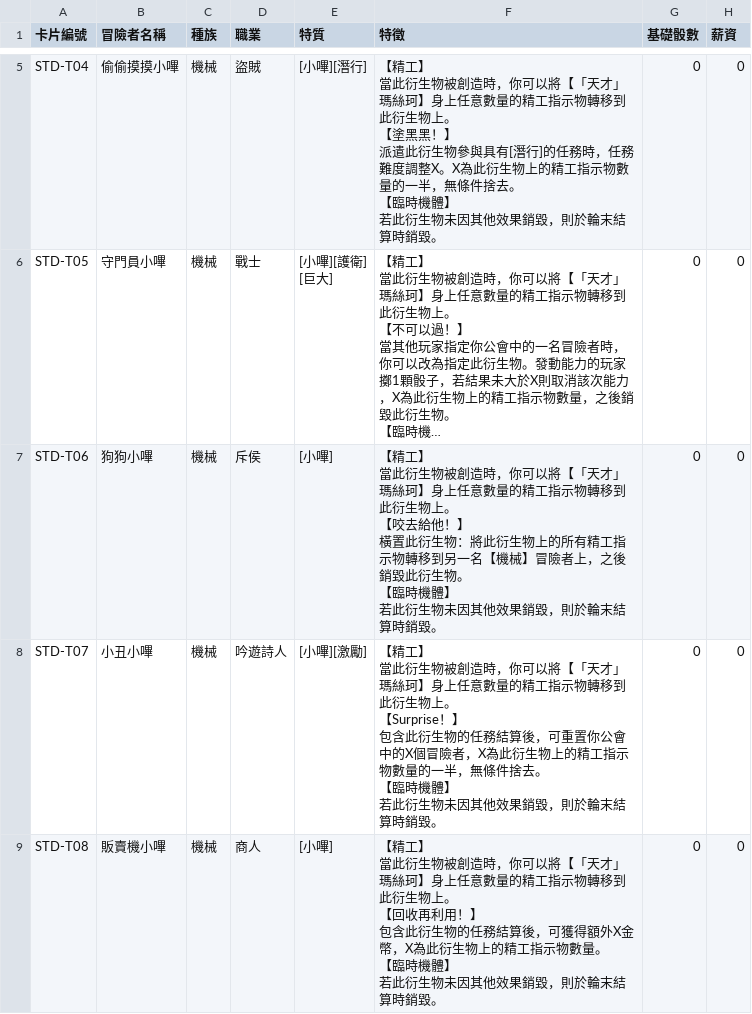
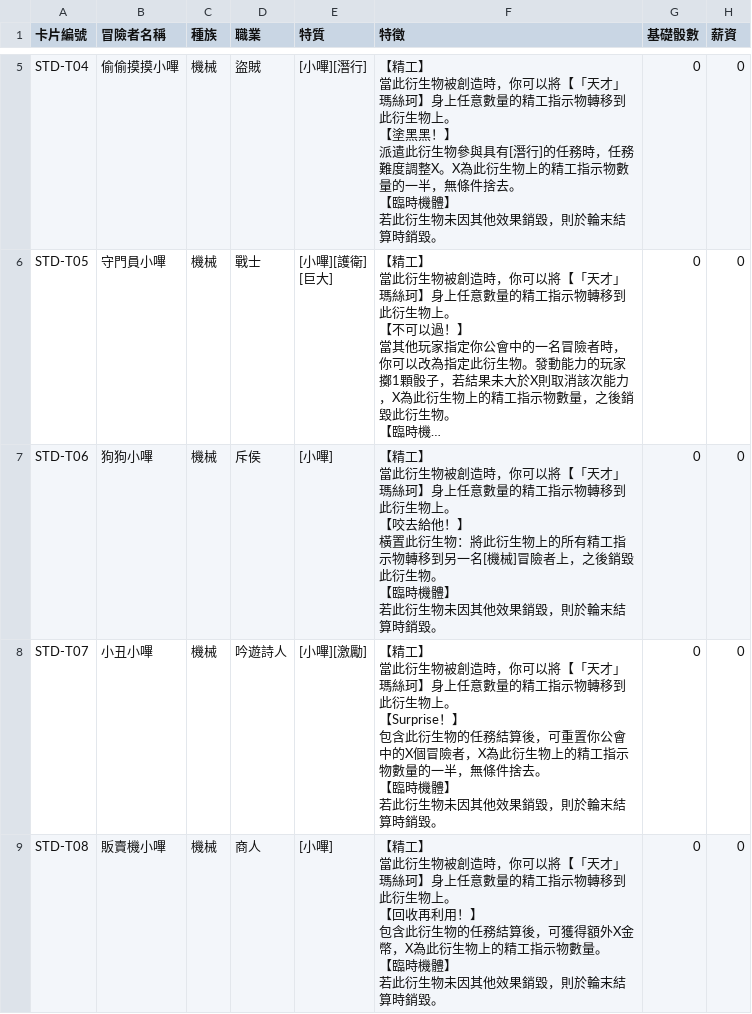
Before and after one commit to relaxstory/AdventurerGuilds, a CSV file: data/raw/derivatives.csv, drawn as a sheet; only a part is shown, gaps mark what is left out; long unchanged cells end in …; the diff names each change by its address in the sheet, - before the commit and + after, or states it on an @@ line.

```diff
--- a/data/raw/derivatives.csv
+++ b/data/raw/derivatives.csv
-F7 (特徵): …到另一名【機械】冒險者上…
+F7 (特徵): …到另一名[機械]冒險者上…
```
Also changed, not shown: data/raw/adventurers.csv, data/raw/items.csv, 3 other files.
